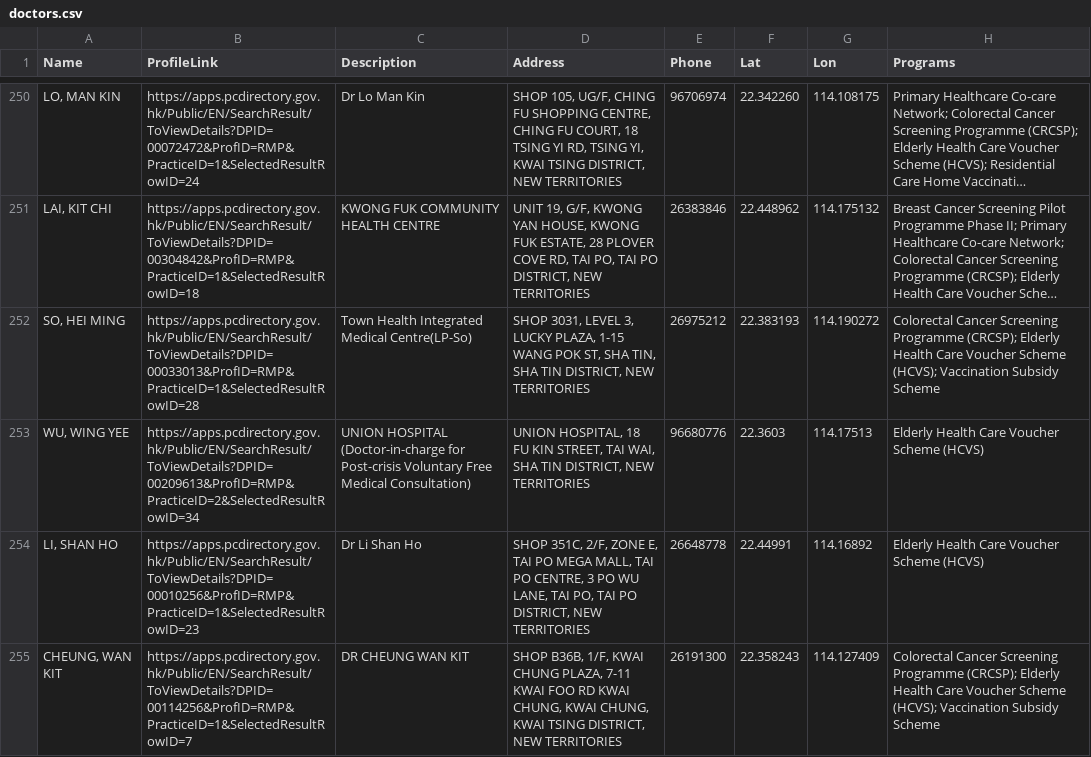
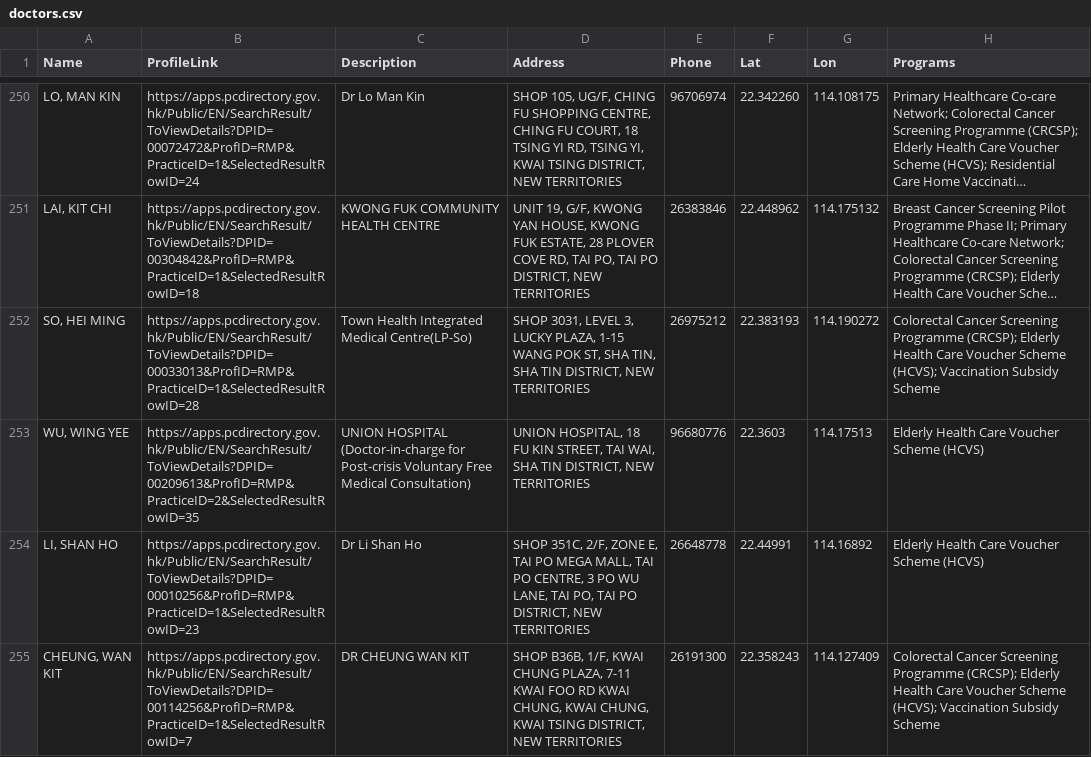
Before and after one commit to support-taipo/support-taipo.github.io, a CSV file: doctors.csv, drawn as a sheet; only a part is shown, gaps mark what is left out; long unchanged cells end in …; the diff covers the shown part only.

```diff
--- a/doctors.csv
+++ b/doctors.csv
@@ -252,3 +252,3 @@ Name,ProfileLink,Description,Address,Phone,Lat,Lon,Programs
 "SO, HEI MING",https://apps.pcdirectory.gov.hk/Public/EN/SearchResult/ToViewDetails?DPID=00033013&ProfID=RMP&PracticeID=1&SelectedResultRowID=28,Town Health Integrated Medical Centre(LP-So),"SHOP 3031, LEVEL 3, LUCKY PLAZA, 1-15 WANG POK ST, SHA TIN, SHA TIN DISTRICT, NEW TERRITORIES",26975212,22.383193,114.190272,Colorectal Cancer Screening Programme (CRCSP); Elderly Health Care Voucher Scheme (HCVS); Vaccination Subsidy Scheme
-"WU, WING YEE",https://apps.pcdirectory.gov.hk/Public/EN/SearchResult/ToViewDetails?DPID=00209613&ProfID=RMP&PracticeID=2&SelectedResultRowID=34,UNION HOSPITAL (Doctor-in-charge for Post-crisis Voluntary Free Medical Consultation),"UNION HOSPITAL, 18 FU KIN STREET, TAI WAI, SHA TIN DISTRICT, NEW TERRITORIES",96680776,22.3603,114.17513,Elderly Health Care Voucher Scheme (HCVS)
+"WU, WING YEE",https://apps.pcdirectory.gov.hk/Public/EN/SearchResult/ToViewDetails?DPID=00209613&ProfID=RMP&PracticeID=2&SelectedResultRowID=35,UNION HOSPITAL (Doctor-in-charge for Post-crisis Voluntary Free Medical Consultation),"UNION HOSPITAL, 18 FU KIN STREET, TAI WAI, SHA TIN DISTRICT, NEW TERRITORIES",96680776,22.3603,114.17513,Elderly Health Care Voucher Scheme (HCVS)
 "LI, SHAN HO",https://apps.pcdirectory.gov.hk/Public/EN/SearchResult/ToViewDetails?DPID=00010256&ProfID=RMP&PracticeID=1&SelectedResultRowID=23,Dr Li Shan Ho,"SHOP 351C, 2/F, ZONE E, TAI PO MEGA MALL, TAI PO CENTRE, 3 PO WU LANE, TAI PO, TAI PO DISTRICT, NEW TERRITORIES",26648778,22.44991,114.16892,Elderly Health Care Voucher Scheme (HCVS)
```
Also changed, not shown: 1 added row, 1 removed row and 35 edited cells elsewhere in this file.
